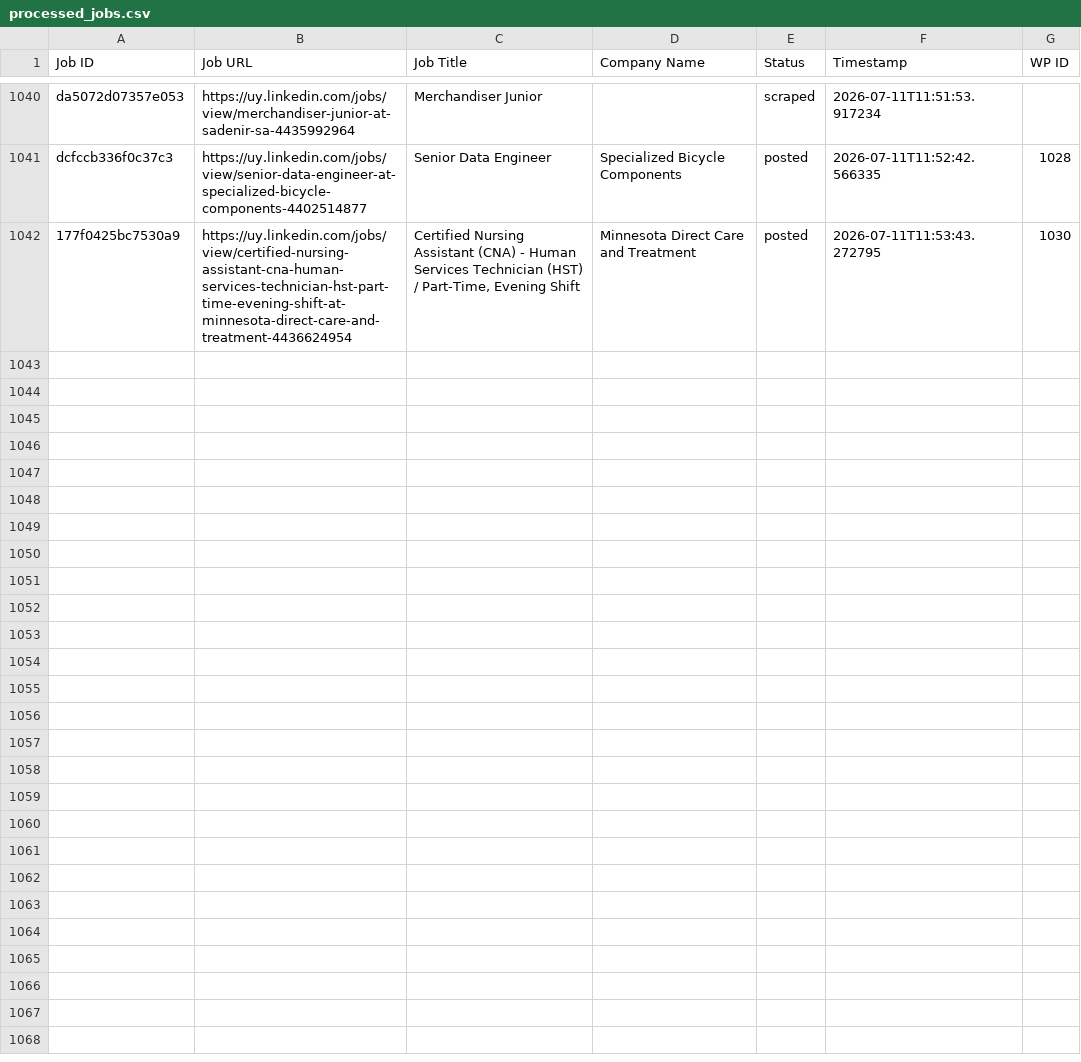
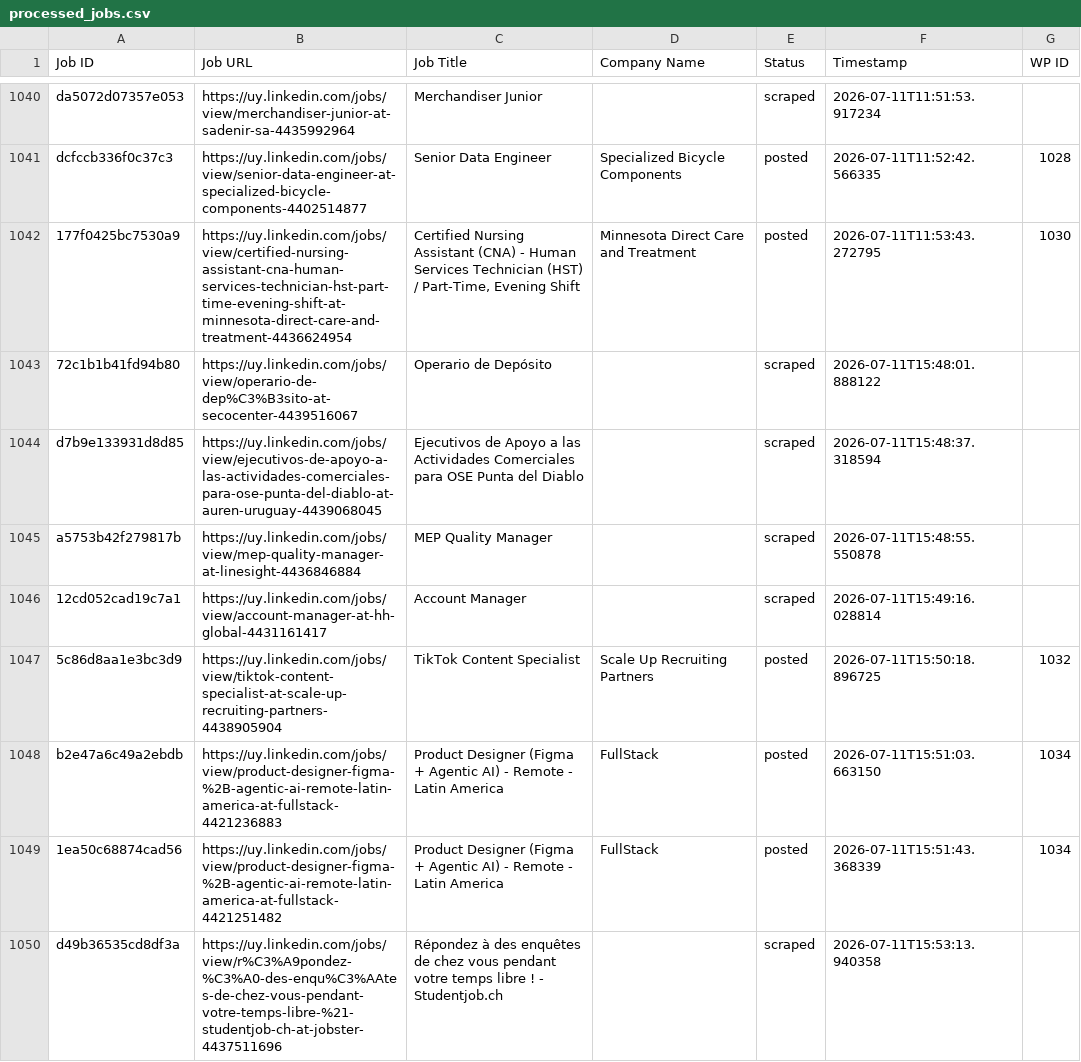
Before and after one commit to vindoky/uy, a CSV file: processed_jobs.csv, drawn as a sheet; only a part is shown, gaps mark what is left out; the diff covers the shown part only.

```diff
--- a/processed_jobs.csv
+++ b/processed_jobs.csv
@@ -1042 +1042,9 @@ dcfccb336f0c37c3,https://uy.linkedin.com/jobs/view/senior-data-engineer-at-speci
 177f0425bc7530a9,https://uy.linkedin.com/jobs/view/certified-nursing-assistant-cna-human-services-technician-hst-part-time-evening-shift-at-minnesota-direct-care-and-treatment-4436624954,"Certified Nursing Assistant (CNA) - Human Services Technician (HST) / Part-Time, Evening Shift",Minnesota Direct Care and Treatment,posted,2026-07-11T11:53:43.272795,1030
+72c1b1b41fd94b80,https://uy.linkedin.com/jobs/view/operario-de-dep%C3%B3sito-at-secocenter-4439516067,Operario de Depósito,,scraped,2026-07-11T15:48:01.888122,
+d7b9e133931d8d85,https://uy.linkedin.com/jobs/view/ejecutivos-de-apoyo-a-las-actividades-comerciales-para-ose-punta-del-diablo-at-auren-uruguay-4439068045,Ejecutivos de Apoyo a las Actividades Comerciales para OSE Punta del Diablo,,scraped,2026-07-11T15:48:37.318594,
+a5753b42f279817b,https://uy.linkedin.com/jobs/view/mep-quality-manager-at-linesight-4436846884,MEP Quality Manager,,scraped,2026-07-11T15:48:55.550878,
+12cd052cad19c7a1,https://uy.linkedin.com/jobs/view/account-manager-at-hh-global-4431161417,Account Manager,,scraped,2026-07-11T15:49:16.028814,
+5c86d8aa1e3bc3d9,https://uy.linkedin.com/jobs/view/tiktok-content-specialist-at-scale-up-recruiting-partners-4438905904,TikTok Content Specialist,Scale Up Recruiting Partners,posted,2026-07-11T15:50:18.896725,1032
+b2e47a6c49a2ebdb,https://uy.linkedin.com/jobs/view/product-designer-figma-%2B-agentic-ai-remote-latin-america-at-fullstack-4421236883,Product Designer (Figma + Agentic AI) - Remote - Latin America,FullStack,posted,2026-07-11T15:51:03.663150,1034
+1ea50c68874cad56,https://uy.linkedin.com/jobs/view/product-designer-figma-%2B-agentic-ai-remote-latin-america-at-fullstack-4421251482,Product Designer (Figma + Agentic AI) - Remote - Latin America,FullStack,posted,2026-07-11T15:51:43.368339,1034
+d49b36535cd8df3a,https://uy.linkedin.com/jobs/view/r%C3%A9pondez-%C3%A0-des-enqu%C3%AAtes-de-chez-vous-pendant-votre-temps-libre-%21-studentjob-ch-at-jobster-4437511696,Répondez à des enquêtes de chez vous pendant votre temps libre ! - Studentjob.ch,,scraped,2026-07-11T15:53:13.940358,
```
Also changed, not shown: 8 added rows elsewhere in this file.
